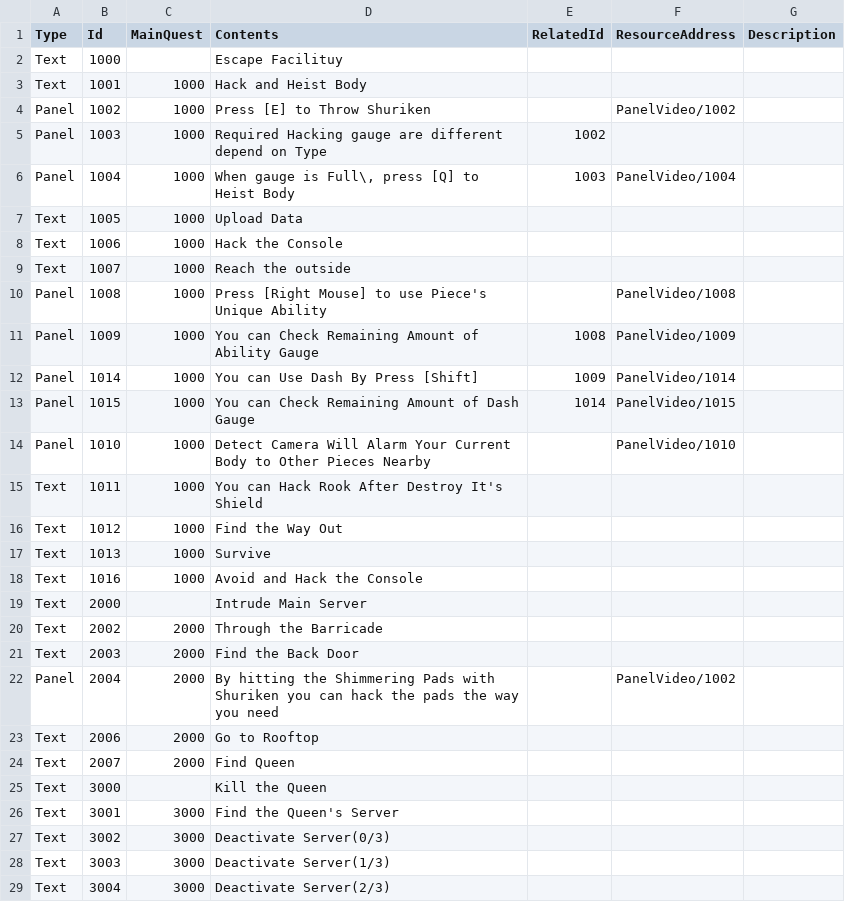
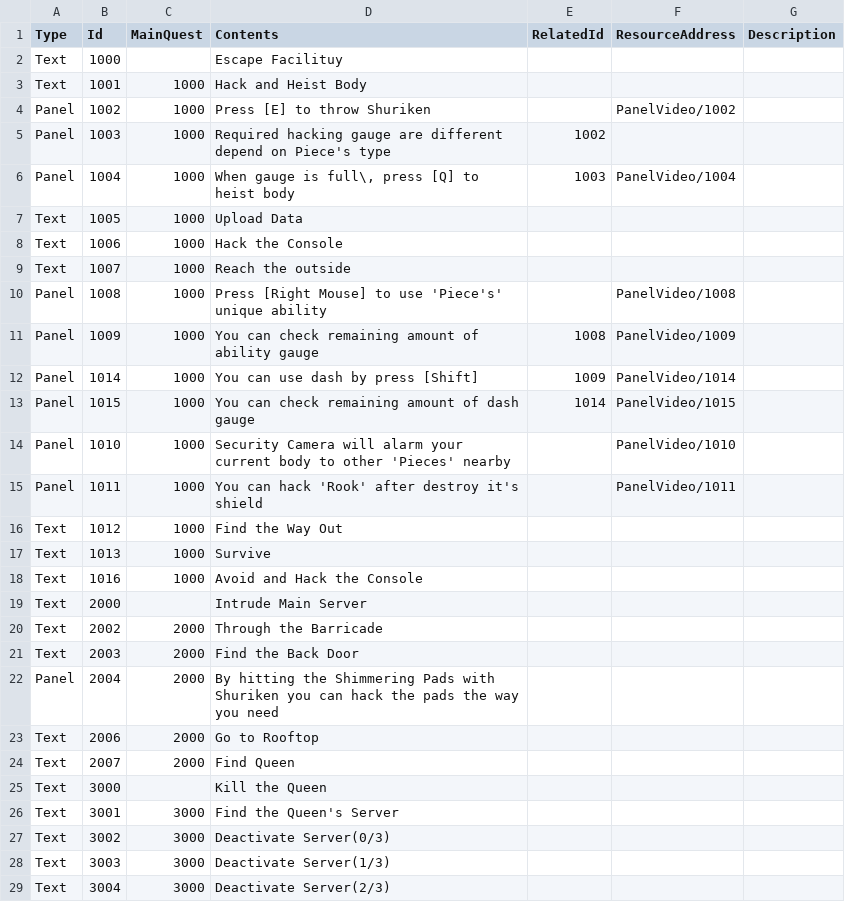
Before and after one commit to LOONACIA/Project_H, a CSV file: Assets/Resources/Data/Maneuver_QuestData.csv, drawn as a sheet; only a part is shown.

Commit message:
Fix: Quest Datas

```diff
--- a/Assets/Resources/Data/Maneuver_QuestData.csv
+++ b/Assets/Resources/Data/Maneuver_QuestData.csv
@@ -3,5 +3,5 @@ Text,1000,,Escape Facilituy,,,
 Text,1001,1000,Hack and Heist Body,,,
-Panel,1002,1000,Press [E] to Throw Shuriken,,PanelVideo/1002,
-Panel,1003,1000,Required Hacking gauge are different depend on Type,1002,,
-Panel,1004,1000,"When gauge is Full\, press [Q] to Heist Body",1003,PanelVideo/1004,
+Panel,1002,1000,Press [E] to throw Shuriken,,PanelVideo/1002,
+Panel,1003,1000,Required hacking gauge are different depend on Piece's type,1002,,
+Panel,1004,1000,"When gauge is full\, press [Q] to heist body",1003,PanelVideo/1004,
 Text,1005,1000,Upload Data,,,
@@ -9,8 +9,8 @@ Text,1006,1000,Hack the Console,,,
 Text,1007,1000,Reach the outside,,,
-Panel,1008,1000,Press [Right Mouse] to use Piece's Unique Ability,,PanelVideo/1008,
-Panel,1009,1000,You can Check Remaining Amount of Ability Gauge ,1008,PanelVideo/1009,
-Panel,1014,1000,You can Use Dash By Press [Shift],1009,PanelVideo/1014,
-Panel,1015,1000,You can Check Remaining Amount of Dash Gauge ,1014,PanelVideo/1015,
-Panel,1010,1000,Detect Camera Will Alarm Your Current Body to Other Pieces Nearby,,PanelVideo/1010,
-Text,1011,1000,You can Hack Rook After Destroy It's Shield,,,
+Panel,1008,1000,Press [Right Mouse] to use 'Piece's' unique ability,,PanelVideo/1008,
+Panel,1009,1000,You can check remaining amount of ability gauge ,1008,PanelVideo/1009,
+Panel,1014,1000,You can use dash by press [Shift],1009,PanelVideo/1014,
+Panel,1015,1000,You can check remaining amount of dash gauge ,1014,PanelVideo/1015,
+Panel,1010,1000,Security Camera will alarm your current body to other 'Pieces' nearby,,PanelVideo/1010,
+Panel,1011,1000,You can hack 'Rook' after destroy it's shield,,PanelVideo/1011,
 Text,1012,1000,Find the Way Out,,,
@@ -21,3 +21,3 @@ Text,2002,2000,Through the Barricade,,,
 Text,2003,2000,Find the Back Door,,,
-Panel,2004,2000,By hitting the Shimmering Pads with Shuriken you can hack the pads the way you need,,PanelVideo/1002,
+Panel,2004,2000,By hitting the Shimmering Pads with Shuriken you can hack the pads the way you need,,,
 Text,2006,2000,Go to Rooftop,,,
```
Also changed, not shown: 1 other file.
